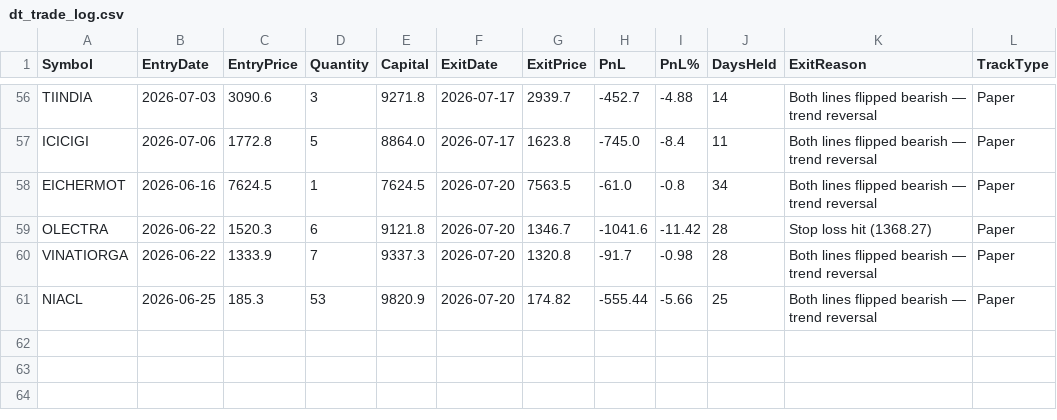
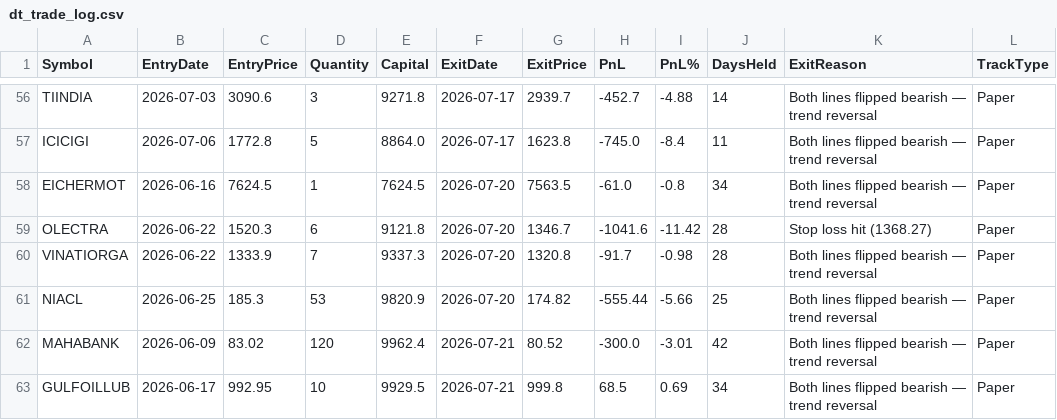
Before and after one commit to finnyrajmann/nse-dual_trend, a CSV file: data/dt_trade_log.csv, drawn as a sheet; only a part is shown, gaps mark what is left out.

Commit message:
Auto-update — 2026-07-21

```diff
--- a/data/dt_trade_log.csv
+++ b/data/dt_trade_log.csv
@@ -61 +61,3 @@ VINATIORGA,2026-06-22,1333.9,7,9337.3,2026-07-20,1320.8,-91.7,-0.98,28,Both line
 NIACL,2026-06-25,185.3,53,9820.9,2026-07-20,174.82,-555.44,-5.66,25,Both lines flipped bearish — trend reversal,Paper
+MAHABANK,2026-06-09,83.02,120,9962.4,2026-07-21,80.52,-300.0,-3.01,42,Both lines flipped bearish — trend reversal,Paper
+GULFOILLUB,2026-06-17,992.95,10,9929.5,2026-07-21,999.8,68.5,0.69,34,Both lines flipped bearish — trend reversal,Paper
```
